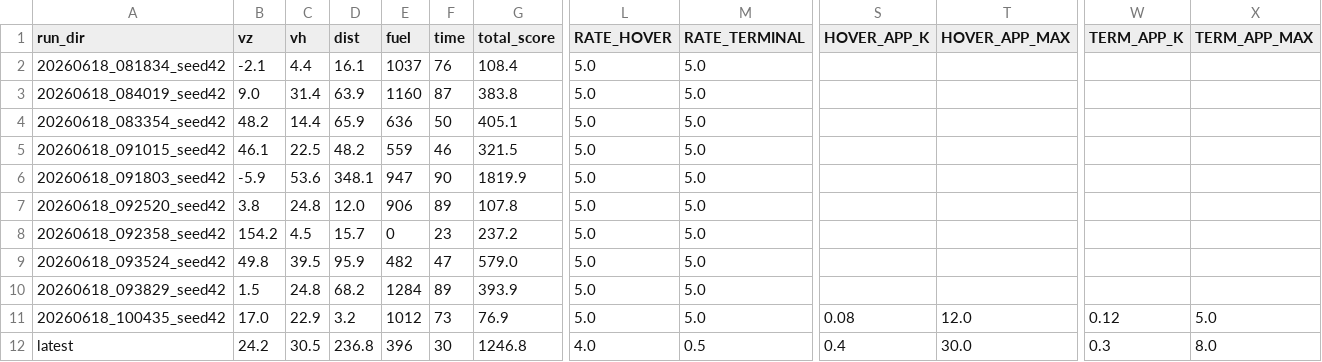
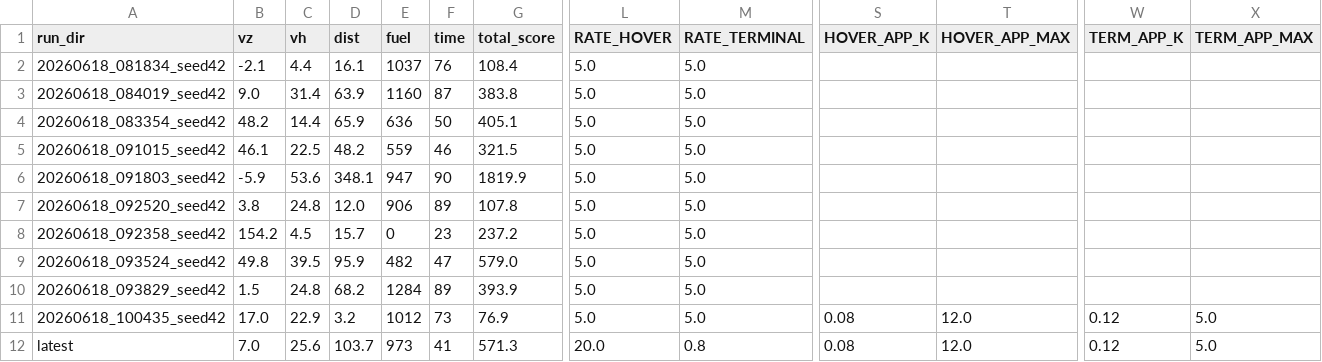
Before and after one commit to denialbb/AEGIS, a CSV file: scripts/tuning_log.csv, drawn as a sheet; only a part is shown, gaps mark what is left out; the diff names each change by its address in the sheet, - before the commit and + after, or states it on an @@ line.

```diff
--- a/scripts/tuning_log.csv
+++ b/scripts/tuning_log.csv
-B12 (vz): 24.2
+B12 (vz): 7.0
-C12 (vh): 30.5
+C12 (vh): 25.6
-D12 (dist): 236.8
+D12 (dist): 103.7
-E12 (fuel): 396
+E12 (fuel): 973
-F12 (time): 30
+F12 (time): 41
-G12 (total_score): 1246.8
+G12 (total_score): 571.3
-L12 (RATE_HOVER): 4.0
+L12 (RATE_HOVER): 20.0
-M12 (RATE_TERMINAL): 0.5
+M12 (RATE_TERMINAL): 0.8
-S12 (HOVER_APP_K): 0.4
+S12 (HOVER_APP_K): 0.08
-T12 (HOVER_APP_MAX): 30.0
+T12 (HOVER_APP_MAX): 12.0
-W12 (TERM_APP_K): 0.3
+W12 (TERM_APP_K): 0.12
-X12 (TERM_APP_MAX): 8.0
+X12 (TERM_APP_MAX): 5.0
```
Also changed, not shown: 16 other files.
